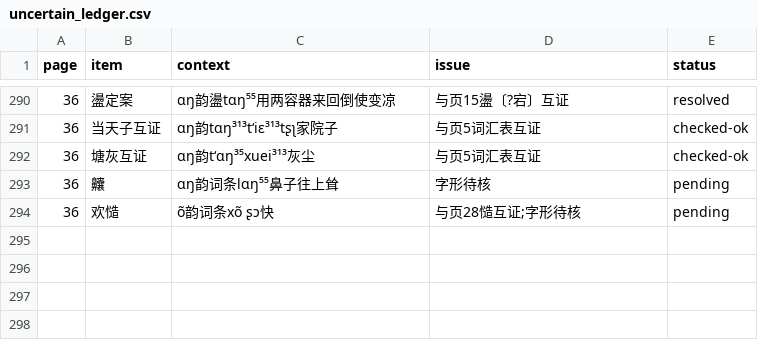
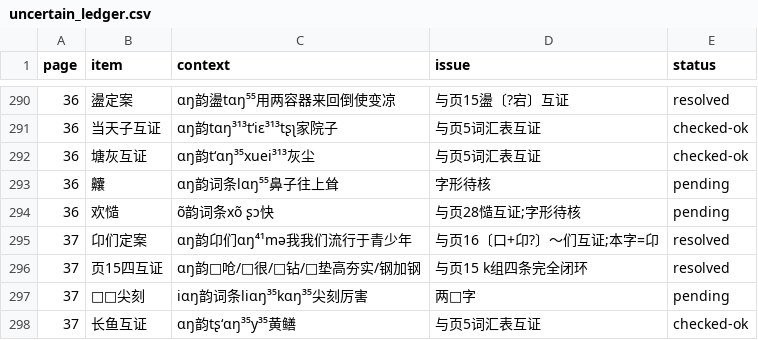
Before and after one commit to xixingchao/lianyungang-city-gazetteer, a CSV file: workbench/volume59/uncertain_ledger.csv, drawn as a sheet; only a part is shown, gaps mark what is left out; the diff names each change by its address in the sheet, - before the commit and + after, or states it on an @@ line.

Commit message:
批次5: 卷内037转录完成(ɑŋ收尾+iɑŋ+uɑŋ开头约50条; 卬们定案+页15四条全互证; 长鱼/娘=婶子互证; 4条新台账)

```diff
--- a/workbench/volume59/uncertain_ledger.csv
+++ b/workbench/volume59/uncertain_ledger.csv
+row 295: 37 | 卬们定案 | ɑŋ韵卬们ɑŋ⁴¹mə我我们流行于青少年 | 与页16〔口+卬?〕～们互证;本字=卬 | resolved
+row 296: 37 | 页15四互证 | ɑŋ韵□呛/□很/□钻/□垫高夯实/钢加钢 | 与页15 k组四条完全闭环 | resolved
+row 297: 37 | □□尖刻 | iɑŋ韵词条liɑŋ³⁵kɑŋ³⁵尖刻厉害 | 两□字 | pending
+row 298: 37 | 长鱼互证 | ɑŋ韵tʂʻɑŋ³⁵y³⁵黄鳝 | 与页5词汇表互证 | checked-ok
```
Also changed, not shown: 1 other file.
